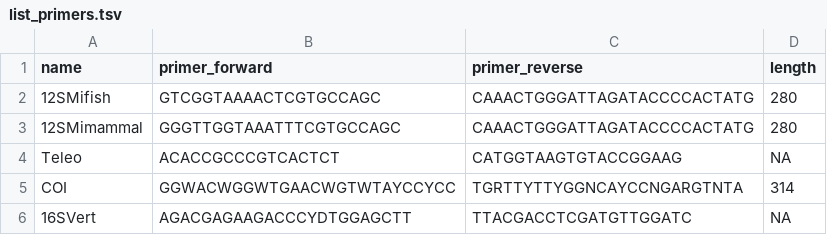
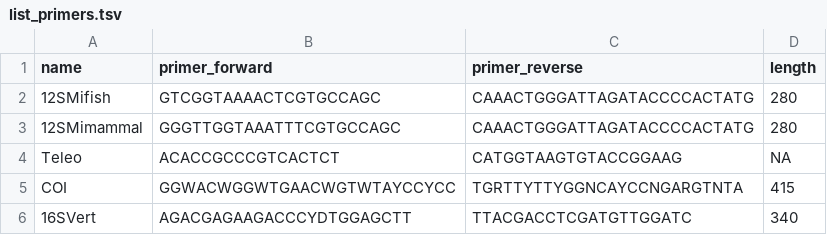
Before and after one commit to Enorya/Phylo-tree_eDNA, a TSV file: list_primers.tsv, drawn as a sheet.

Commit message:
Update list_primers.tsv

```diff
--- a/list_primers.tsv
+++ b/list_primers.tsv
@@ -4,3 +4,3 @@ name	primer_forward	primer_reverse	length
 Teleo	ACACCGCCCGTCACTCT	CATGGTAAGTGTACCGGAAG	NA
-COI	GGWACWGGWTGAACWGTWTAYCCYCC	TGRTTYTTYGGNCAYCCNGARGTNTA	314
-16SVert	AGACGAGAAGACCCYDTGGAGCTT	TTACGACCTCGATGTTGGATC	NA
+COI	GGWACWGGWTGAACWGTWTAYCCYCC	TGRTTYTTYGGNCAYCCNGARGTNTA	415
+16SVert	AGACGAGAAGACCCYDTGGAGCTT	TTACGACCTCGATGTTGGATC	340
```
